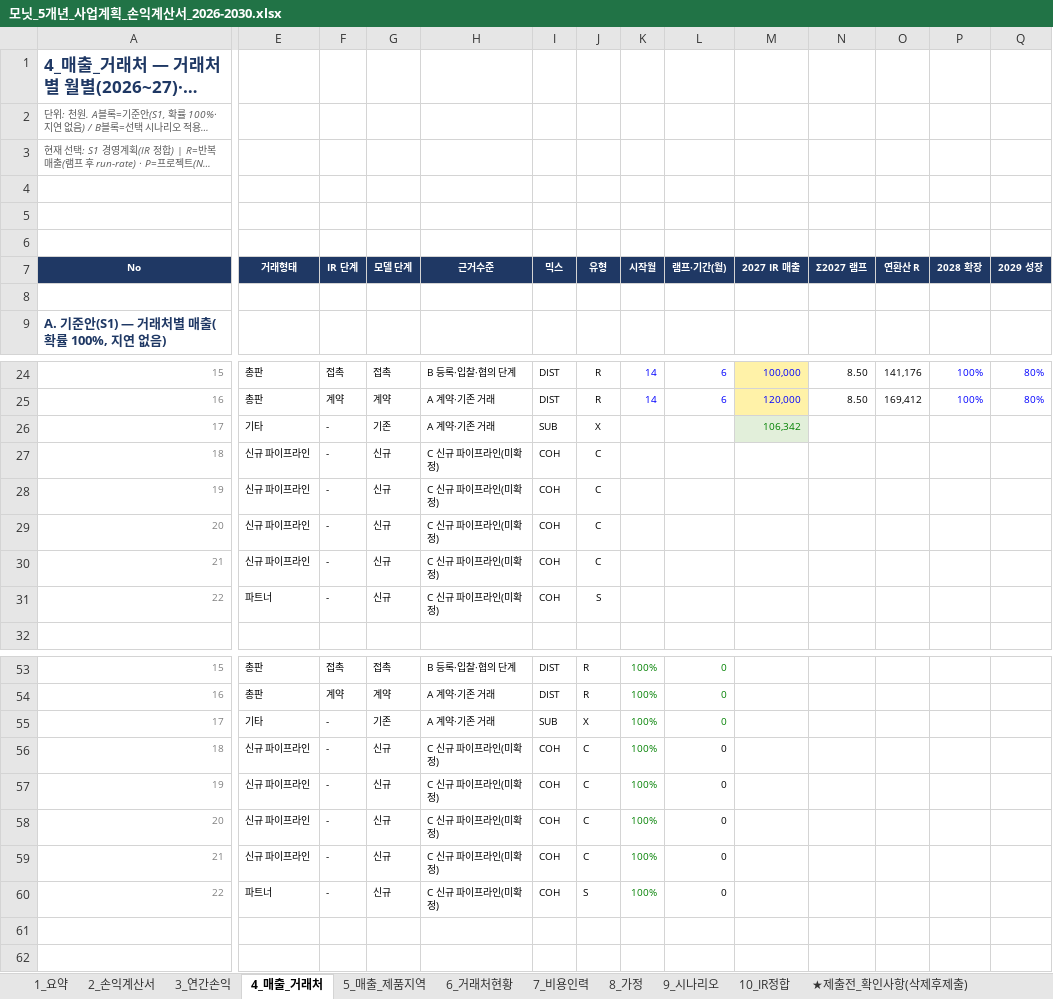
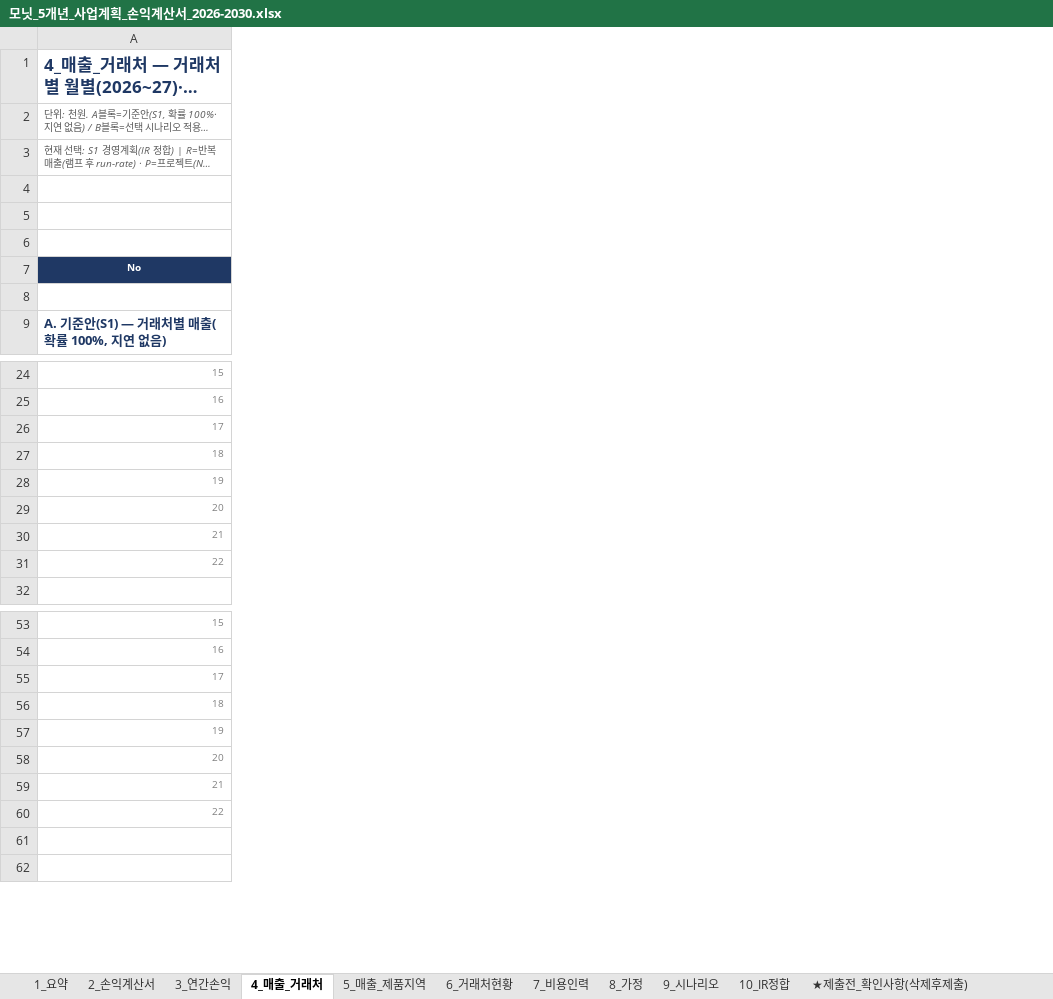
Before and after one commit to tonypark-del/tonyparkmacbookpro, an Excel workbook: 모닛_5개년_사업계획_손익계산서_2026-2030.xlsx, sheet 4_매출_거래처, drawn as a sheet; only a part is shown, gaps mark what is left out; long unchanged cells end in …; values as stored, in another font and other column widths than the file's, no borders; the diff covers the shown part only; the diff names each change by its address in the sheet, - before the commit and + after, or states it on an @@ line.

```diff
--- a/모닛_5개년_사업계획_손익계산서_2026-2030.xlsx (sheet 4_매출_거래처)
+++ b/모닛_5개년_사업계획_손익계산서_2026-2030.xlsx (sheet 4_매출_거래처)
@@ column E hidden, row 7: 거래형태; rows 24-31: 총판 | 총판 | 기타 | 신규 파이프라인 | 신규 파이프라인 | 신규 파이프라인 | 신규 파이프라인 | 파트너; rows 53-60: 총판 | 총판 | 기타 | 신규 파이프라인 | 신규 파이프라인 | 신규 파이프라인 | 신규 파이프라인 | 파트너 @@
@@ column F hidden, row 7: IR 단계; rows 24-31: 접촉 | 계약 | - | - | - | - | - | -; rows 53-60: 접촉 | 계약 | - | - | - | - | - | - @@
@@ column G hidden, row 7: 모델 단계; rows 24-31: 접촉 | 계약 | 기존 | 신규 | 신규 | 신규 | 신규 | 신규; rows 53-60: 접촉 | 계약 | 기존 | 신규 | 신규 | 신규 | 신규 | 신규 @@
@@ column H hidden, row 7: 근거수준; rows 24-31: B 등록·입찰·협의 단계 | A 계약·기존 거래 | A 계약·기존 거래 | C 신규 파이프라인(미확정) | C 신규 파이프라인(미확정) | C 신규 파이프라인(미확정) | C 신규 파이프라인(미확정) | C 신규 파이프라인(미확정); rows 53-60: B 등록·입찰·협의 단계 | A 계약·기존 거래 | A 계약·기존 거래 | C 신규 파이프라인(미확정) | C 신규 파이프라인(미확정) | C 신규 파이프라인(미확정) | C 신규 파이프라인(미확정) | C 신규 파이프라인(미확정) @@
@@ column I hidden, row 7: 믹스; rows 24-31: DIST | DIST | SUB | COH | COH | COH | COH | COH; rows 53-60: DIST | DIST | SUB | COH | COH | COH | COH | COH @@
@@ column J hidden, row 7: 유형; rows 24-31: R | R | X | C | C | C | C | S; rows 53-60: R | R | X | C | C | C | C | S @@
@@ column K hidden, row 7: 시작월; rows 24-25: 14 | 14; rows 53-60: all 100% @@
@@ column L hidden, row 7: 램프·기간(월); rows 24-25: 6 | 6; rows 53-60: all 0 @@
@@ column M hidden, row 7: 2027 IR 매출; rows 24-26: 100,000 | 120,000 | 106,342 @@
@@ column N hidden, row 7: Σ2027 램프; rows 24-25: 8.50 | 8.50 @@
@@ column O hidden, row 7: 연환산 R; rows 24-25: 141,176 | 169,412 @@
@@ column P hidden, row 7: 2028 확장; rows 24-25: 100% | 100% @@
@@ column Q hidden, row 7: 2029 성장; rows 24-25: 80% | 80% @@
```
Also changed, not shown: 5 removed columns and 4 edited cells elsewhere in this sheet, sheet 2_손익계산서, sheet 7_비용인력, sheet 9_시나리오, sheet 3_연간손익, sheet ★제출전_확인사항(삭제후제출), sheet 1_요약, 3 more sheets, formulas that keep their value.
